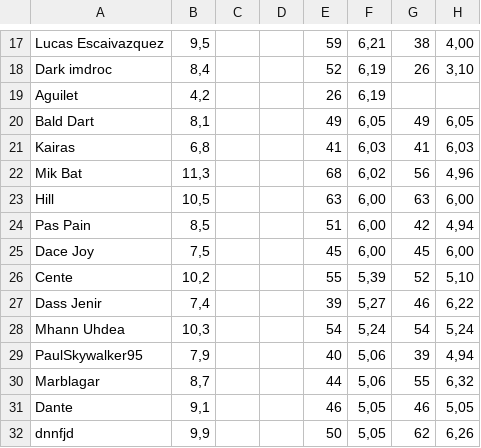
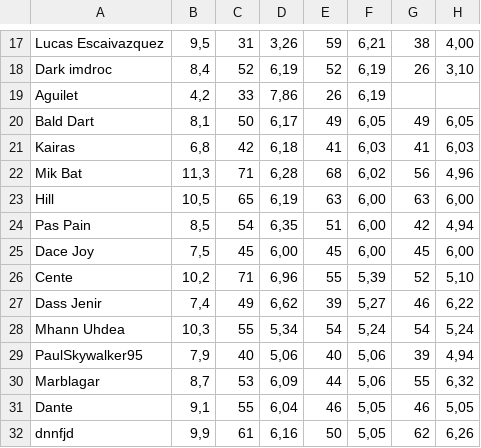
Before and after one commit to maathjtmfaselli/maathjtmfaselli.github.io, a CSV file: csv/guild-rote.csv, drawn as a sheet; only a part is shown, gaps mark what is left out; the diff covers the shown part only; the diff names each change by its address in the sheet, - before the commit and + after, or states it on an @@ line.

```diff
--- a/csv/guild-rote.csv
+++ b/csv/guild-rote.csv
-C17: (empty)
+C17: 31
-D17: (empty)
+D17: 3,26
-C18: (empty)
+C18: 52
-D18: (empty)
+D18: 6,19
-C19: (empty)
+C19: 33
-D19: (empty)
+D19: 7,86
-C20: (empty)
+C20: 50
-D20: (empty)
+D20: 6,17
-C21: (empty)
+C21: 42
-D21: (empty)
+D21: 6,18
-C22: (empty)
+C22: 71
-D22: (empty)
+D22: 6,28
-C23: (empty)
+C23: 65
-D23: (empty)
+D23: 6,19
-C24: (empty)
+C24: 54
-D24: (empty)
+D24: 6,35
-C25: (empty)
+C25: 45
-D25: (empty)
+D25: 6,00
-C26: (empty)
+C26: 71
-D26: (empty)
+D26: 6,96
-C27: (empty)
+C27: 49
-D27: (empty)
+D27: 6,62
-C28: (empty)
+C28: 55
-D28: (empty)
+D28: 5,34
-C29: (empty)
+C29: 40
-D29: (empty)
+D29: 5,06
-C30: (empty)
+C30: 53
-D30: (empty)
+D30: 6,09
-C31: (empty)
+C31: 55
-D31: (empty)
+D31: 6,04
-C32: (empty)
+C32: 61
-D32: (empty)
+D32: 6,16
```
Also changed, not shown: 1 added row, 3 removed rows and 63 edited cells elsewhere in this file, csv/guild-raid-tokens.csv, csv/guild-raid.csv.
